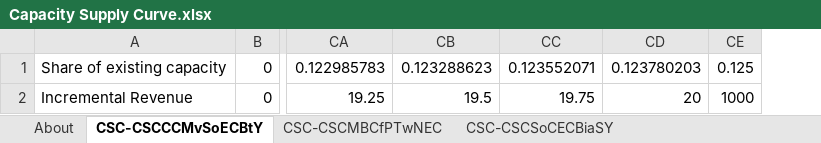
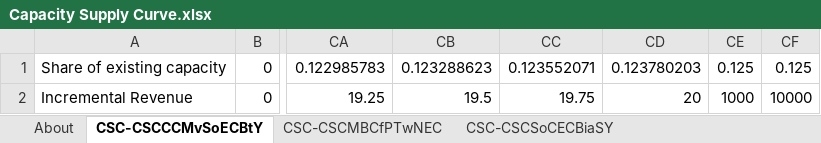
Before and after one commit to EnergyInnovation/eps-us, an Excel workbook: InputData/elec/CSC/Capacity Supply Curve.xlsx, sheet CSC-CSCCCMvSoECBtY, drawn as a sheet; only a part is shown, gaps mark what is left out; values as stored, in another font and other column widths than the file's, no borders; charts and pictures not drawn; the diff names each change by its address in the sheet, - before the commit and + after, or states it on an @@ line.

Commit message:
Extend CSCCCMvSoECBtY curve parameters

```diff
--- a/InputData/elec/CSC/Capacity Supply Curve.xlsx (sheet CSC-CSCCCMvSoECBtY)
+++ b/InputData/elec/CSC/Capacity Supply Curve.xlsx (sheet CSC-CSCCCMvSoECBtY)
+column CF, rows 1-2: 0.125 | 10000
```
Also changed, not shown: 1 other file.
